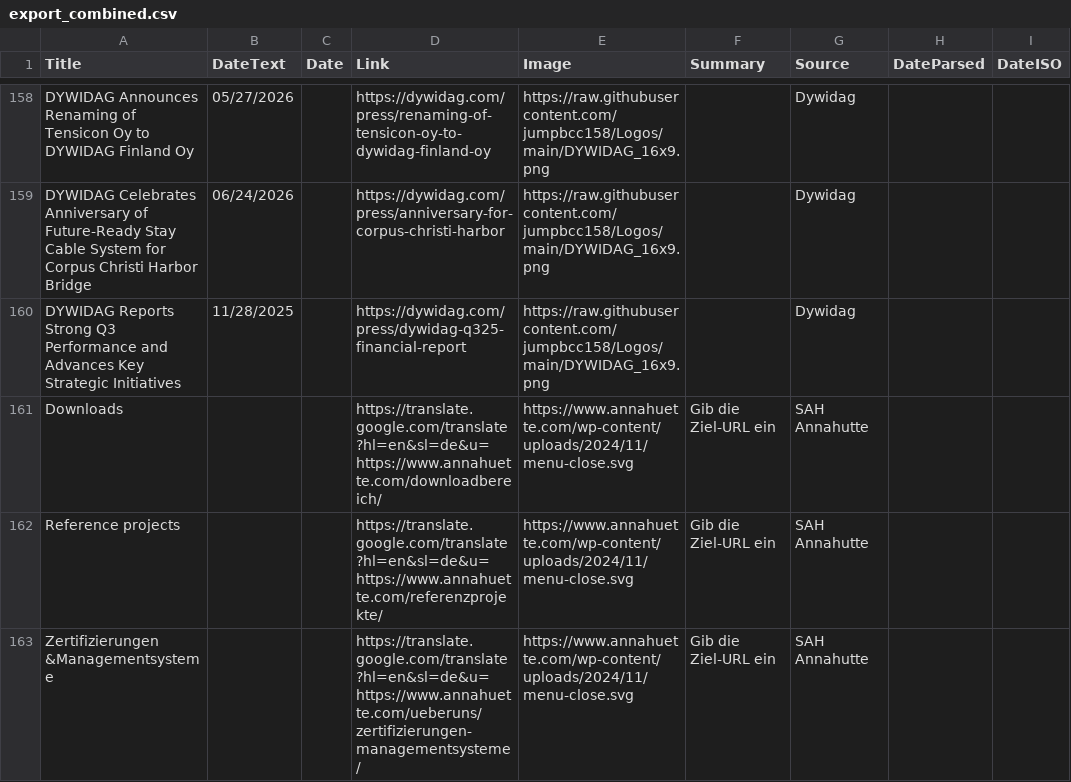
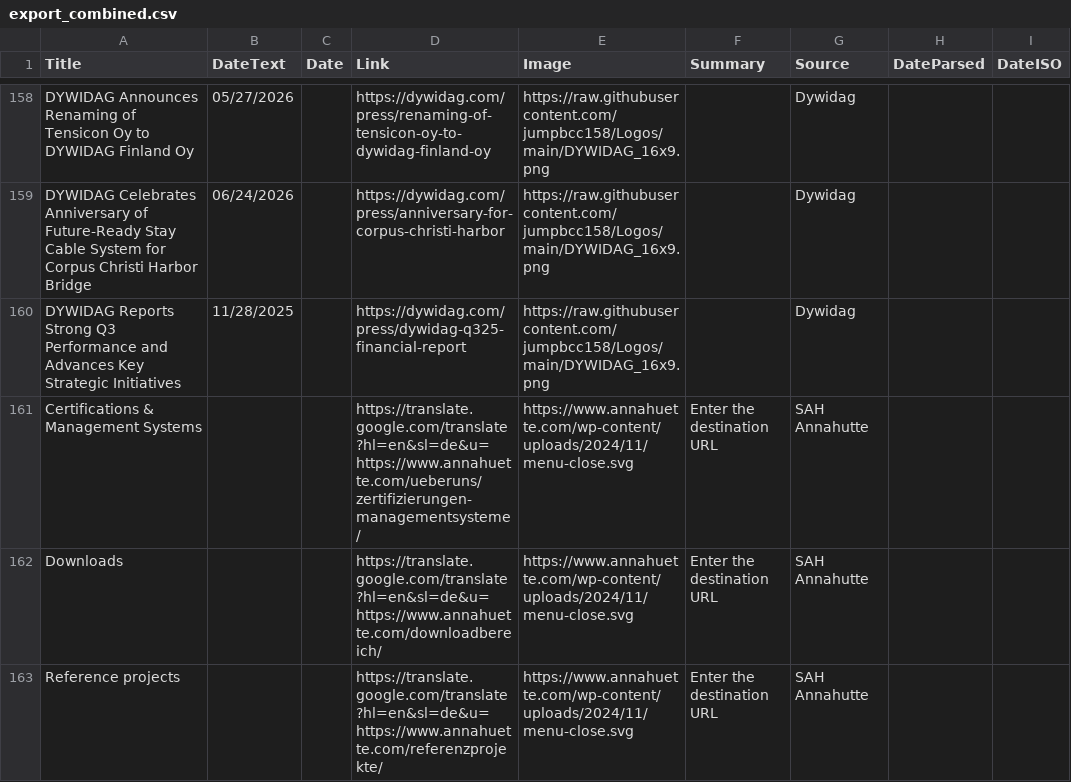
Before and after one commit to jumpbcc158/006gitscrape, a CSV file: export_combined.csv, drawn as a sheet; only a part is shown, gaps mark what is left out.

```diff
--- a/export_combined.csv
+++ b/export_combined.csv
@@ -185,4 +185,4 @@ DYWIDAG Celebrates Anniversary of Future-Ready Stay Cable System for Corpus Chri
 DYWIDAG Reports Strong Q3 Performance and Advances Key Strategic Initiatives,11/28/2025,,https://dywidag.com/press/dywidag-q325-financial-report,https://raw.githubusercontent.com/jumpbcc158/Logos/main/DYWIDAG_16x9.png,,Dywidag,,
-Downloads,,,https://translate.google.com/translate?hl=en&sl=de&u=https://www.annahuette.com/downloadbereich/,https://www.annahuette.com/wp-content/uploads/2024/11/menu-close.svg,Gib die Ziel-URL ein,SAH Annahutte,,
-Reference projects,,,https://translate.google.com/translate?hl=en&sl=de&u=https://www.annahuette.com/referenzprojekte/,https://www.annahuette.com/wp-content/uploads/2024/11/menu-close.svg,Gib die Ziel-URL ein,SAH Annahutte,,
-Zertifizierungen &Managementsysteme,,,https://translate.google.com/translate?hl=en&sl=de&u=https://www.annahuette.com/ueberuns/zertifizierungen-managementsysteme/,https://www.annahuette.com/wp-content/uploads/2024/11/menu-close.svg,Gib die Ziel-URL ein,SAH Annahutte,,
+Certifications & Management Systems,,,https://translate.google.com/translate?hl=en&sl=de&u=https://www.annahuette.com/ueberuns/zertifizierungen-managementsysteme/,https://www.annahuette.com/wp-content/uploads/2024/11/menu-close.svg,Enter the destination URL,SAH Annahutte,,
+Downloads,,,https://translate.google.com/translate?hl=en&sl=de&u=https://www.annahuette.com/downloadbereich/,https://www.annahuette.com/wp-content/uploads/2024/11/menu-close.svg,Enter the destination URL,SAH Annahutte,,
+Reference projects,,,https://translate.google.com/translate?hl=en&sl=de&u=https://www.annahuette.com/referenzprojekte/,https://www.annahuette.com/wp-content/uploads/2024/11/menu-close.svg,Enter the destination URL,SAH Annahutte,,
```
